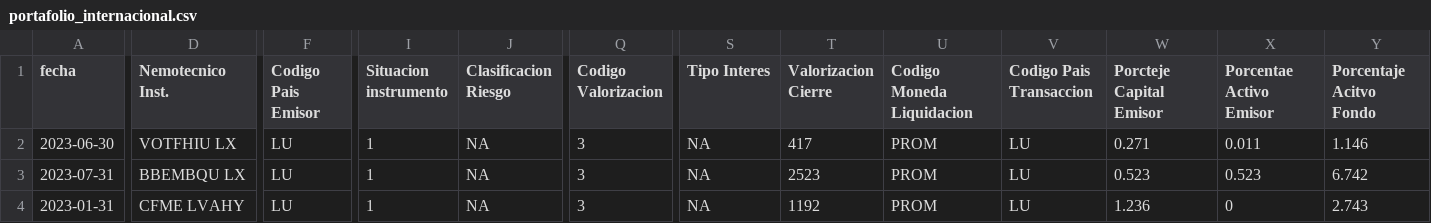
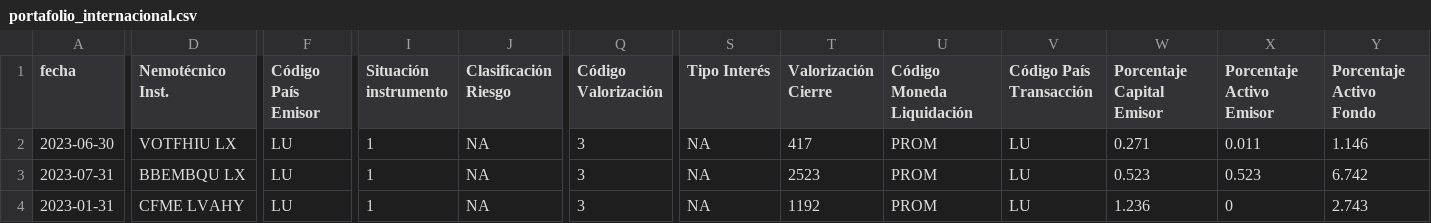
Before and after one commit to gabbiib/FMU_app, a CSV file: uploads/portafolio_internacional.csv, drawn as a sheet; only a part is shown, gaps mark what is left out; the diff names each change by its address in the sheet, - before the commit and + after, or states it on an @@ line.

Commit message:
Se modificaron los valores nulos y se agregaron los % a cada columna correspondiente de cada portafolio

```diff
--- a/uploads/portafolio_internacional.csv
+++ b/uploads/portafolio_internacional.csv
-D1: Nemotecnico Inst.
+D1: Nemotécnico Inst.
-F1: Codigo Pais Emisor
+F1: Código País Emisor
-I1: Situacion instrumento
+I1: Situación instrumento
-J1: Clasificacion Riesgo
+J1: Clasificación Riesgo
-Q1: Codigo Valorizacion
+Q1: Código Valorización
-S1: Tipo Interes
+S1: Tipo Interés
-T1: Valorizacion Cierre
+T1: Valorización Cierre
-U1: Codigo Moneda Liquidacion
+U1: Código Moneda Liquidación
-V1: Codigo Pais Transaccion
+V1: Código País Transacción
-W1: Porcteje Capital Emisor
+W1: Porcentaje Capital Emisor
-X1: Porcentae Activo Emisor
+X1: Porcentaje Activo Emisor
-Y1: Porcentaje Acitvo Fondo
+Y1: Porcentaje Activo Fondo
```
Also changed, not shown: uploads/portafolio_nacional.csv, 2 other files.
